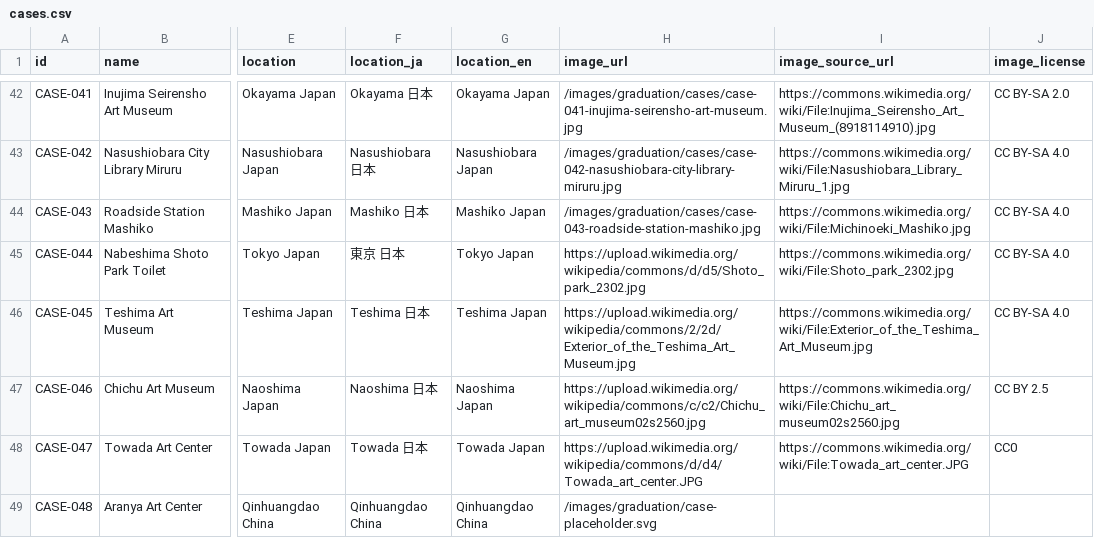
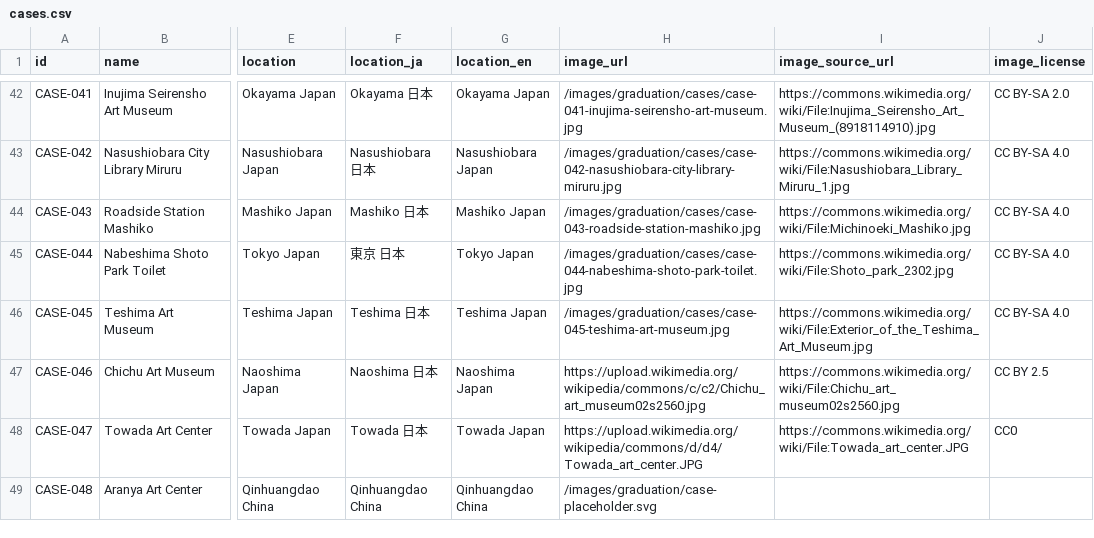
Before and after one commit to Yrqx-95/architect-history-next, a CSV file: content/cases.csv, drawn as a sheet; only a part is shown, gaps mark what is left out; the diff names each change by its address in the sheet, - before the commit and + after, or states it on an @@ line.

Commit message:
chore: continue graduation image QA

```diff
--- a/content/cases.csv
+++ b/content/cases.csv
-H45 (image_url): https://upload.wikimedia.org/wikipedia/commons/d/d5/Shoto_park_2302.jpg
+H45 (image_url): /images/graduation/cases/case-044-nabeshima-shoto-park-toilet.jpg
-H46 (image_url): https://upload.wikimedia.org/wikipedia/commons/2/2d/Exterior_of_the_Teshima_Art_Museum.jpg
+H46 (image_url): /images/graduation/cases/case-045-teshima-art-museum.jpg
```
Also changed, not shown: public/data/graduation/cases.csv, 22 other files.
